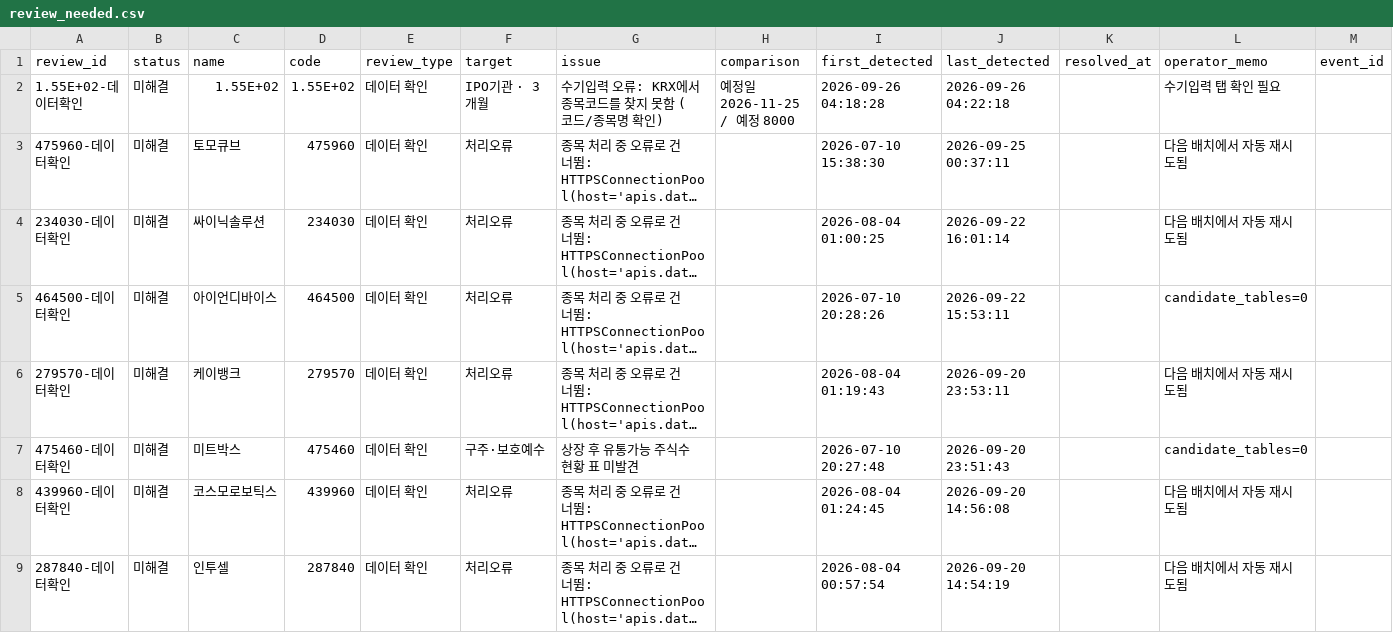
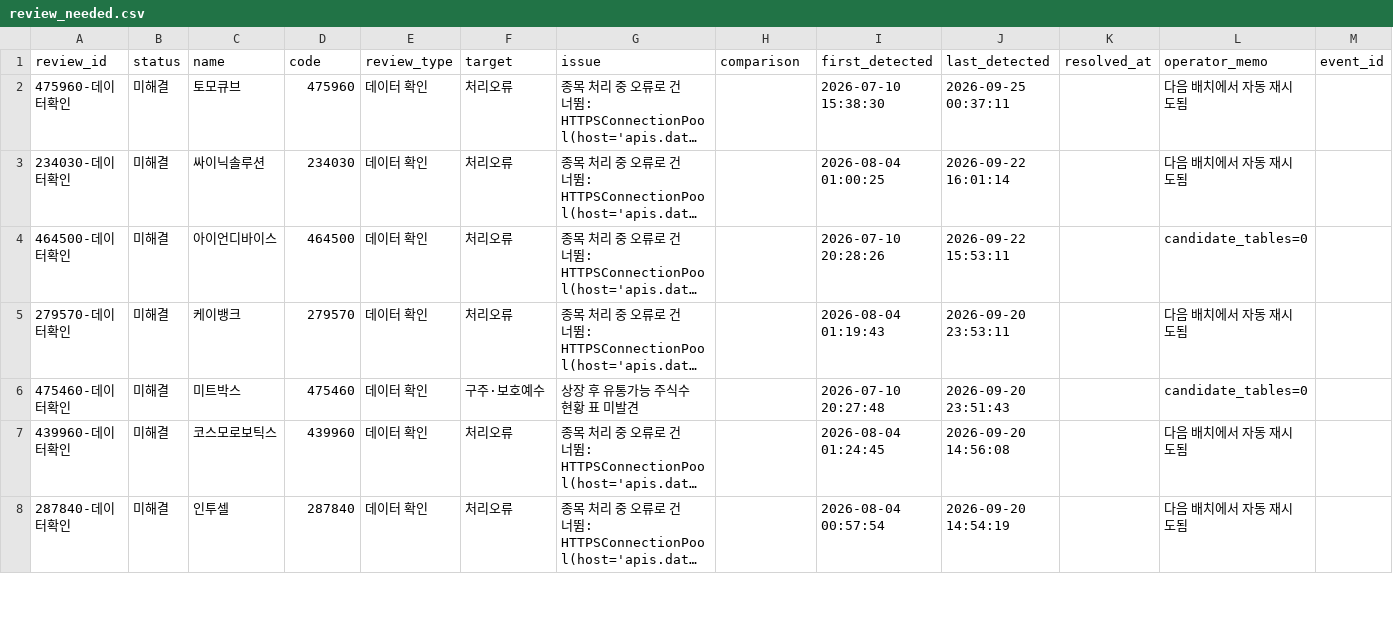
Before and after one commit to wjdwngkdsla-debug/invest-insight, a CSV file: data/review_needed.csv, drawn as a sheet; only a part is shown; long unchanged cells end in …; the diff names each change by its address in the sheet, - before the commit and + after, or states it on an @@ line.

Commit message:
fix: prevent coerced sheet identities from creating phantom events

```diff
--- a/data/review_needed.csv
+++ b/data/review_needed.csv
-row 2: 1.55E+02-데이터확인 | 미해결 | 1.55E+02 | 1.55E+02 | 데이터 확인 | IPO기관 · 3개월 | 수기입력 오류: KRX에서 종목코드를 찾지 못함 (코드/종목명 확인) | 예정일 2026-11-25 / 예정 8000 | 2026-09-26 04:18:28 | 2026-09-26 04:22:18 |  | 수기입력 탭 확인 필요
```
Also changed, not shown: 3 other files.
